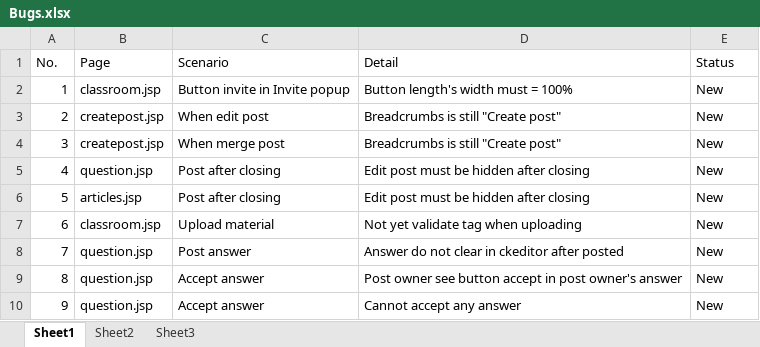
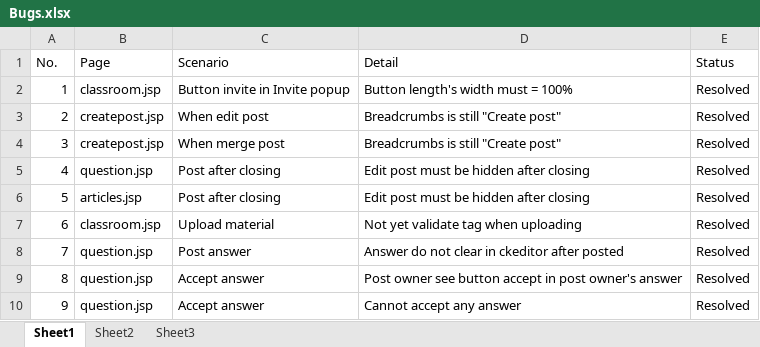
Before and after one commit to CapstoneTeam11/Document, an Excel workbook: Bugs.xlsx, sheet Sheet1, drawn as a sheet; values as stored, in another font and other column widths than the file's, no borders; the diff names each change by its address in the sheet, - before the commit and + after, or states it on an @@ line.

```diff
--- a/Bugs.xlsx (sheet Sheet1)
+++ b/Bugs.xlsx (sheet Sheet1)
-E2:E10 (Status): New
+E2:E10 (Status): Resolved
```
Also changed, not shown: 1 other file.
